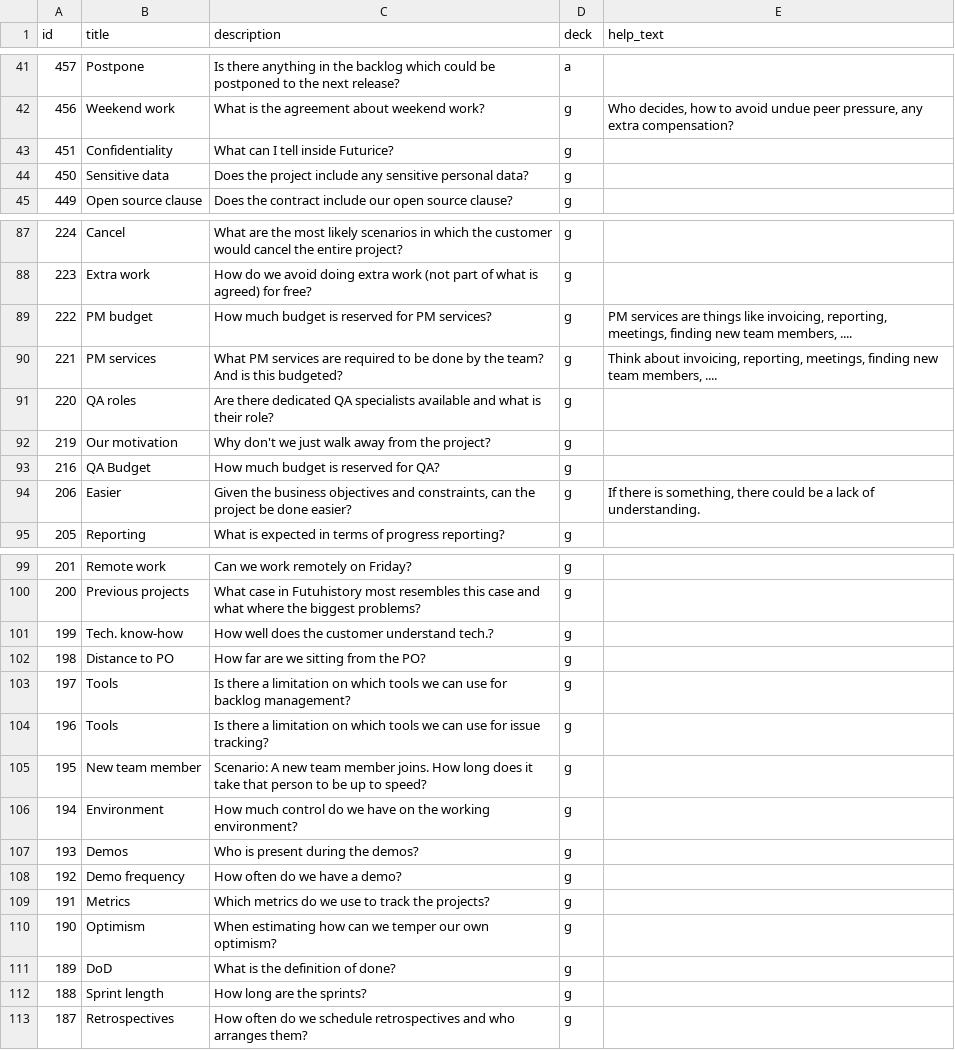
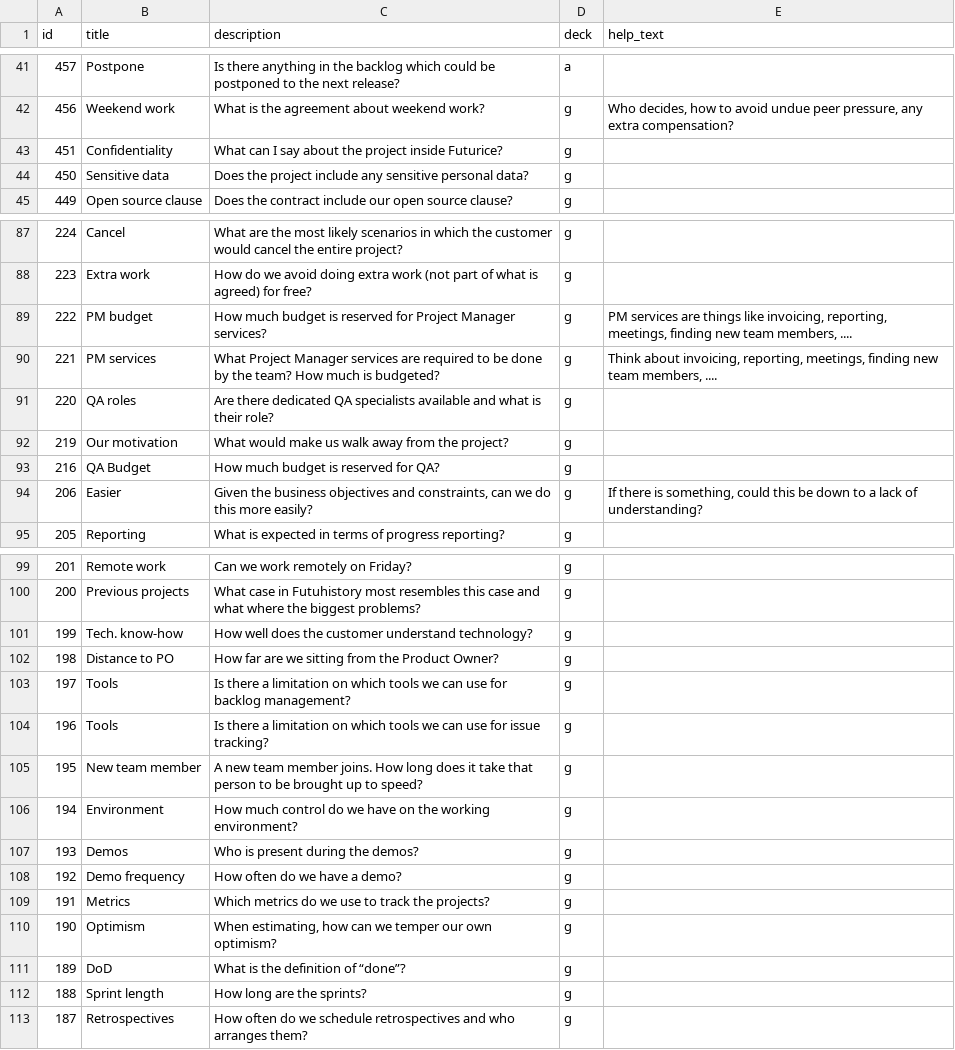
Before and after one commit to futurice/projectnavigationgame, a CSV file: src/cards.csv, drawn as a sheet; only a part is shown, gaps mark what is left out; the diff covers the shown part only.

Commit message:
Page 2,3,4

```diff
--- a/src/cards.csv
+++ b/src/cards.csv
@@ -42,3 +42,3 @@ id,title,description,deck,help_text
 456,Weekend work,What is the agreement about weekend work?,g,"Who decides, how to avoid undue peer pressure, any extra compensation?"
-451,Confidentiality,What can I tell inside Futurice?,g,
+451,Confidentiality,What can I say about the project inside Futurice?,g,
 450,Sensitive data,Does the project include any sensitive personal data?,g,
@@ -88,8 +88,8 @@ id,title,description,deck,help_text
 223,Extra work,How do we avoid doing extra work (not part of what is agreed) for free?,g,
-222,PM budget,How much budget is reserved for PM services?,g,"PM services are things like invoicing, reporting, meetings, finding new team members, ...."
-221,PM services,What PM services are required to be done by the team? And is this budgeted?,g,"Think about invoicing, reporting, meetings, finding new team members, ...."
+222,PM budget,How much budget is reserved for Project Manager services?,g,"PM services are things like invoicing, reporting, meetings, finding new team members, ...."
+221,PM services,What Project Manager services are required to be done by the team? How much is budgeted?,g,"Think about invoicing, reporting, meetings, finding new team members, ...."
 220,QA roles,Are there dedicated QA specialists available and what is their role? ,g,
-219,Our motivation,Why don't we just walk away from the project?,g,
+219,Our motivation,What would make us walk away from the project?,g,
 216,QA Budget,How much budget is reserved for QA?,g,
-206,Easier,"Given the business objectives and constraints, can the project be done easier?",g,"If there is something, there could be a lack of understanding."
+206,Easier,"Given the business objectives and constraints, can we do this more easily?",g,"If there is something, could this be down to a lack of understanding?"
 205,Reporting,What is expected in terms of progress reporting?,g,
@@ -100,7 +100,7 @@ id,title,description,deck,help_text
 200,Previous projects,What case in Futuhistory most resembles this case and what where the biggest problems?,g,
-199,Tech. know-how,How well does the customer understand tech.?,g,
-198,Distance to PO,How far are we sitting from the PO?,g,
+199,Tech. know-how,How well does the customer understand technology?,g,
+198,Distance to PO,How far are we sitting from the Product Owner?,g,
 197,Tools,Is there a limitation on which tools we can use for backlog management?,g,
 196,Tools,Is there a limitation on which tools we can use for issue tracking?,g,
-195,New team member,Scenario: A new team member joins. How long does it take that person to be up to speed?,g,
+195,New team member,A new team member joins. How long does it take that person to be brought up to speed?,g,
 194,Environment,How much control do we have on the working environment?,g,
@@ -109,4 +109,4 @@ id,title,description,deck,help_text
 191,Metrics,Which metrics do we use to track the projects?,g,
-190,Optimism,When estimating how can we temper our own optimism?,g,
-189,DoD,What is the definition of done?,g,
+190,Optimism,"When estimating, how can we temper our own optimism?",g,
+189,DoD,What is the definition of “done”?,g,
 188,Sprint length,How long are the sprints?,g,
```
Also changed, not shown: 8 edited cells elsewhere in this file.
